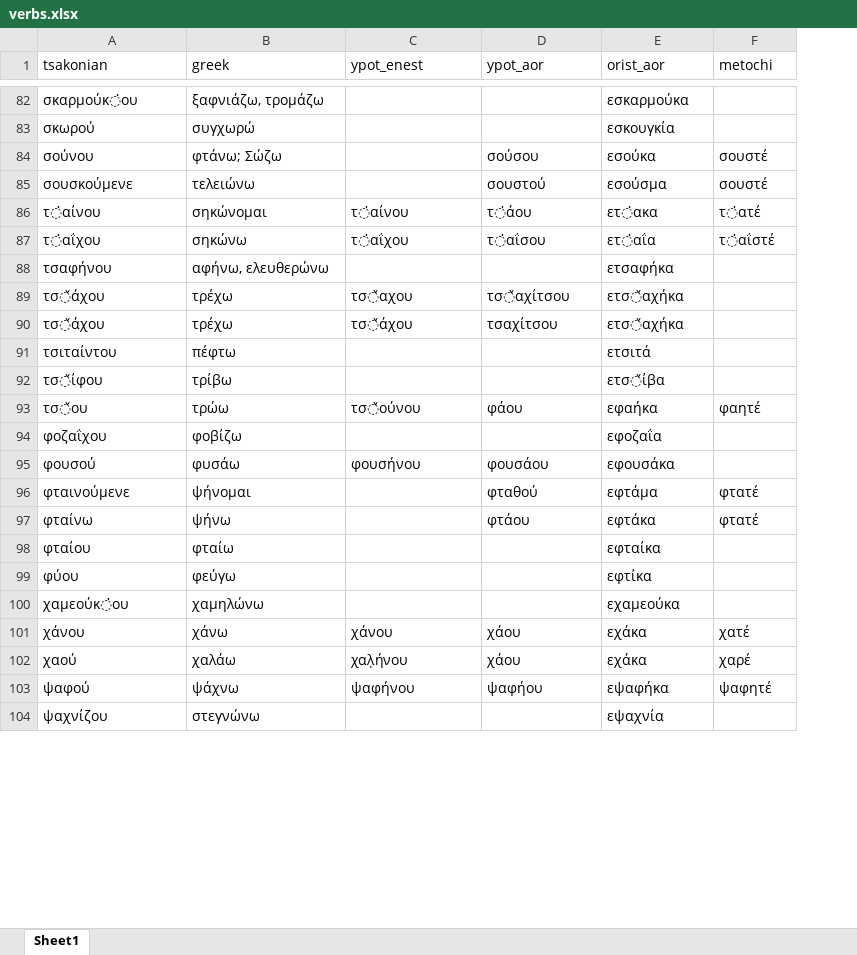
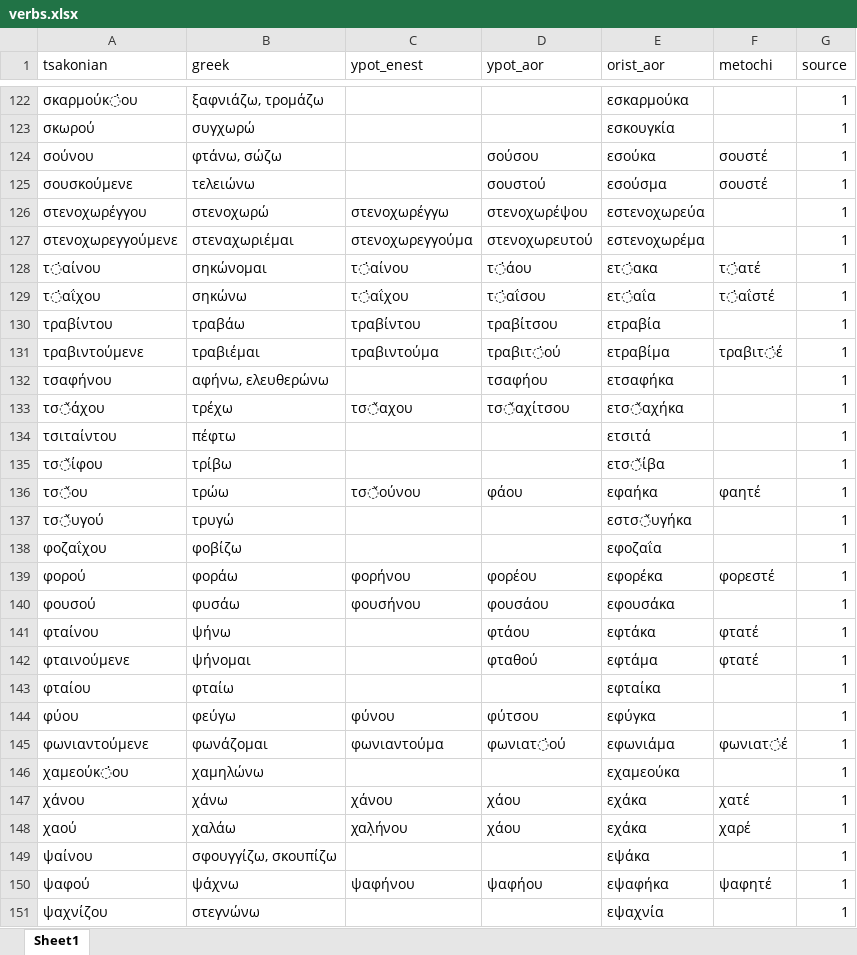
Before and after one commit to jgchaparro/TsakonianDB, an Excel workbook: TsakonianDB/tables/verbs.xlsx, sheet Sheet1, drawn as a sheet; only a part is shown, gaps mark what is left out; values as stored, in another font and other column widths than the file's, no borders; table styles not drawn; removed rows and columns are numbered as before the commit, all else as after; the diff covers the shown part only; the diff names each change by its address in the sheet, - before the commit and + after, or states it on an @@ line.

```diff
--- a/TsakonianDB/tables/verbs.xlsx (sheet Sheet1)
+++ b/TsakonianDB/tables/verbs.xlsx (sheet Sheet1)
+column G (source), rows 122-125: all 1; rows 128-129: 1 | 1; rows 132-136: all 1; row 138: 1; row 140: 1; rows 142-144: all 1; rows 146-148: all 1; rows 150-151: 1 | 1
-B124 (greek): φτάνω; Σώζω
+B124 (greek): φτάνω, σώζω
+row 126: στενοχωρέγγου | στενοχωρώ | στενοχωρέγγω | στενοχωρέψου | εστενοχωρεύα |  | 1
+row 127: στενοχωρεγγούμενε | στεναχωριέμαι | στενοχωρεγγούμα | στενοχωρευτού | εστενοχωρέμα |  | 1
+row 130: τραβίντου | τραβάω | τραβίντου | τραβίτσου | ετραβία |  | 1
+row 131: τραβιντούμενε | τραβιέμαι | τραβιντούμα | τραβιτ̇ού | ετραβίμα | τραβιτ̇έ | 1
-D132 (ypot_aor): (empty)
+D132 (ypot_aor): τσαφήου
-row 90: τσ̌άχου | τρέχω | τσ̌άχου | τσαχίτσου | ετσ̌αχήκα
+row 137: τσ̌υγού | τρυγώ |  |  | εστσ̌υγήκα |  | 1
+row 139: φορού | φοράω | φορήνου | φορέου | εφορέκα | φορεστέ | 1
+row 141: φταίνου | ψήνω |  | φτάου | εφτάκα | φτατέ | 1
-row 97: φταίνω | ψήνω |  | φτάου | εφτάκα | φτατέ
-C144 (ypot_enest): (empty)
+C144 (ypot_enest): φύνου
-D144 (ypot_aor): (empty)
+D144 (ypot_aor): φύτσου
-E144 (orist_aor): εφτίκα
+E144 (orist_aor): εφύγκα
+row 145: φωνιαντούμενε | φωνάζομαι | φωνιαντούμα | φωνιατ̇ού | εφωνιάμα | φωνιατ̇έ | 1
+row 149: ψαίνου | σφουγγίζω, σκουπίζω |  |  | εψάκα |  | 1
```
Also changed, not shown: 36 added rows, 5 moved rows and 8 edited cells elsewhere in this sheet, 6 other files.
